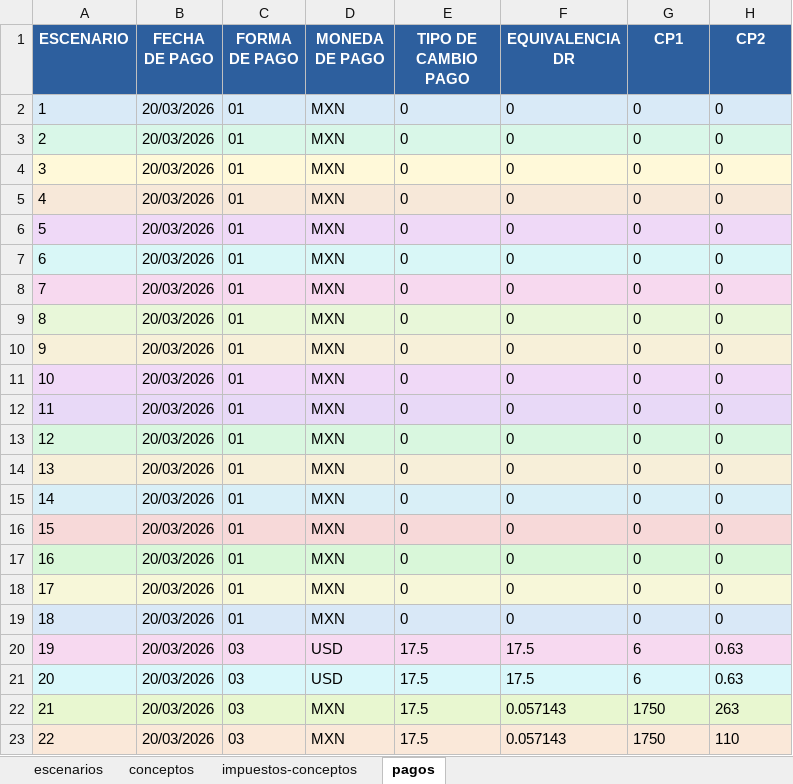
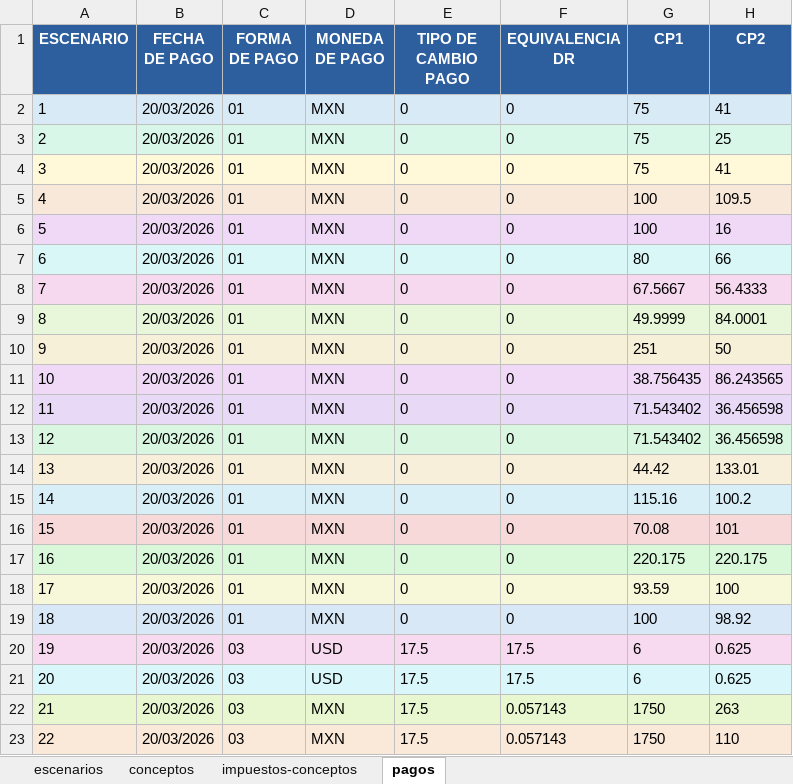
Before and after one commit to erickRodriguezNT/Complementos_de_Pago, an Excel workbook: data/conceptos-escenario-ppd-1.xlsx, sheet pagos, drawn as a sheet; values as stored, in another font and other column widths than the file's, no borders; the diff names each change by its address in the sheet, - before the commit and + after, or states it on an @@ line.

Commit message:
flujo completo de complementos de pago

```diff
--- a/data/conceptos-escenario-ppd-1.xlsx (sheet pagos)
+++ b/data/conceptos-escenario-ppd-1.xlsx (sheet pagos)
-G2:G4 (CP1): 0
+G2:G4 (CP1): 75
-H2 (CP2): 0
+H2 (CP2): 41
-H3 (CP2): 0
+H3 (CP2): 25
-H4 (CP2): 0
+H4 (CP2): 41
-G5:G6 (CP1): 0
+G5:G6 (CP1): 100
-H5 (CP2): 0
+H5 (CP2): 109.5
-H6 (CP2): 0
+H6 (CP2): 16
-G7 (CP1): 0
+G7 (CP1): 80
-H7 (CP2): 0
+H7 (CP2): 66
-G8 (CP1): 0
+G8 (CP1): 67.5667
-H8 (CP2): 0
+H8 (CP2): 56.4333
-G9 (CP1): 0
+G9 (CP1): 49.9999
-H9 (CP2): 0
+H9 (CP2): 84.0001
-G10 (CP1): 0
+G10 (CP1): 251
-H10 (CP2): 0
+H10 (CP2): 50
-G11 (CP1): 0
+G11 (CP1): 38.756435
-H11 (CP2): 0
+H11 (CP2): 86.243565
-G12:G13 (CP1): 0
+G12:G13 (CP1): 71.543402
-H12:H13 (CP2): 0
+H12:H13 (CP2): 36.456598
-G14 (CP1): 0
+G14 (CP1): 44.42
-H14 (CP2): 0
+H14 (CP2): 133.01
-G15 (CP1): 0
+G15 (CP1): 115.16
-H15 (CP2): 0
+H15 (CP2): 100.2
-G16 (CP1): 0
+G16 (CP1): 70.08
-H16 (CP2): 0
+H16 (CP2): 101
-G17 (CP1): 0
+G17 (CP1): 220.175
-H17 (CP2): 0
+H17 (CP2): 220.175
-G18 (CP1): 0
+G18 (CP1): 93.59
-H18 (CP2): 0
+H18 (CP2): 100
-G19 (CP1): 0
+G19 (CP1): 100
-H19 (CP2): 0
+H19 (CP2): 98.92
-H20:H21 (CP2): 0.63
+H20:H21 (CP2): 0.625
```
Also changed, not shown: sheet conceptos, sheet escenarios, 16 other files.
